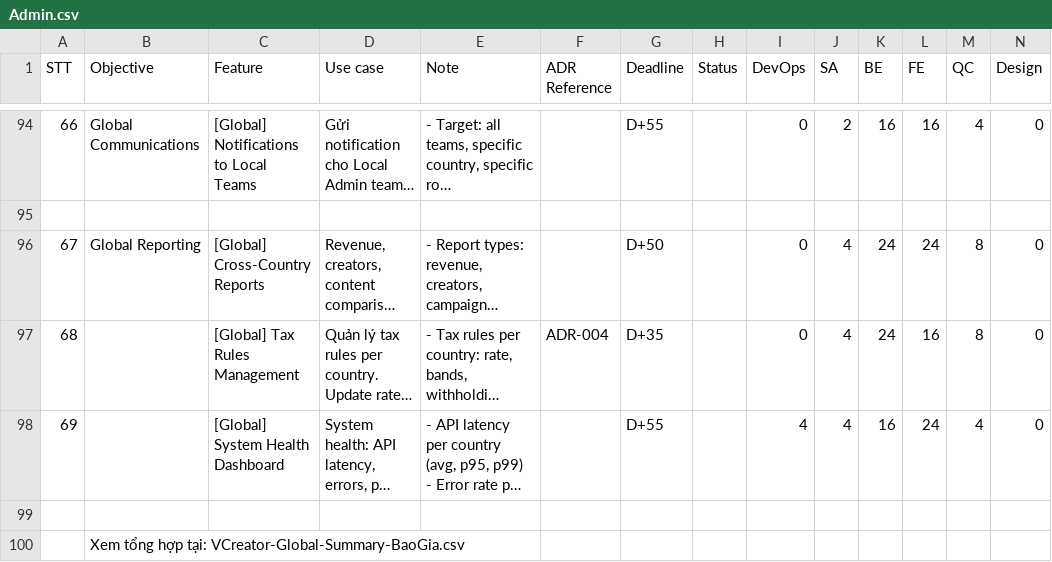
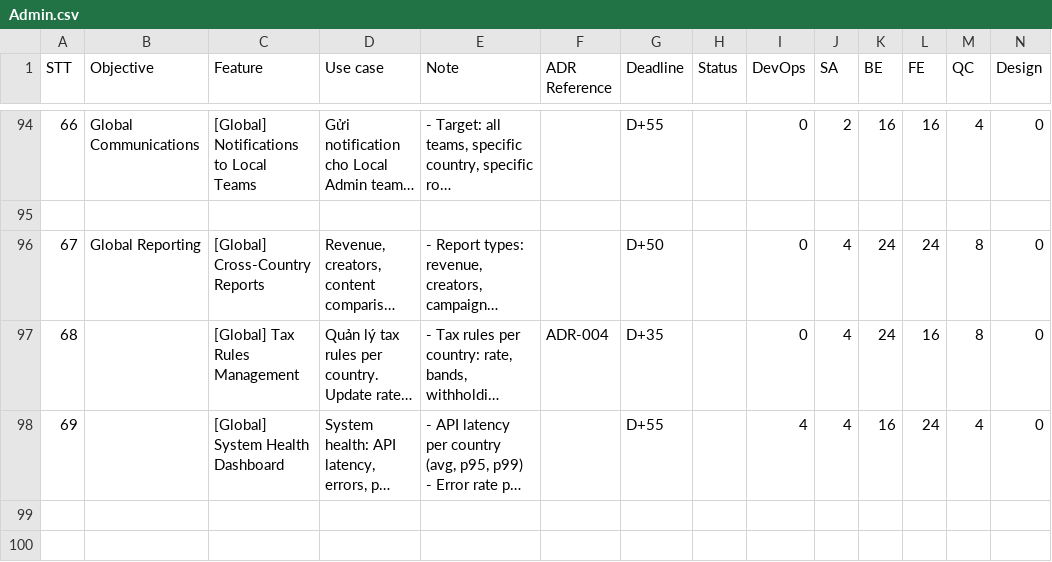
Before and after one commit to viewboost/accesstrade-docs, a CSV file: global/baogia/Admin.csv, drawn as a sheet; only a part is shown, gaps mark what is left out; long unchanged cells end in …; rows hold the shown columns only; the diff names each change by its address in the sheet, - before the commit and + after, or states it on an @@ line.

```diff
--- a/global/baogia/Admin.csv
+++ b/global/baogia/Admin.csv
-row 99: (empty)
-row 100:  | Xem tổng hợp tại: VCreator-Global-Summary-BaoGia.csv
```
Also changed, not shown: global/baogia/Brand.csv, global/baogia/Creator.csv, 6 other files.
